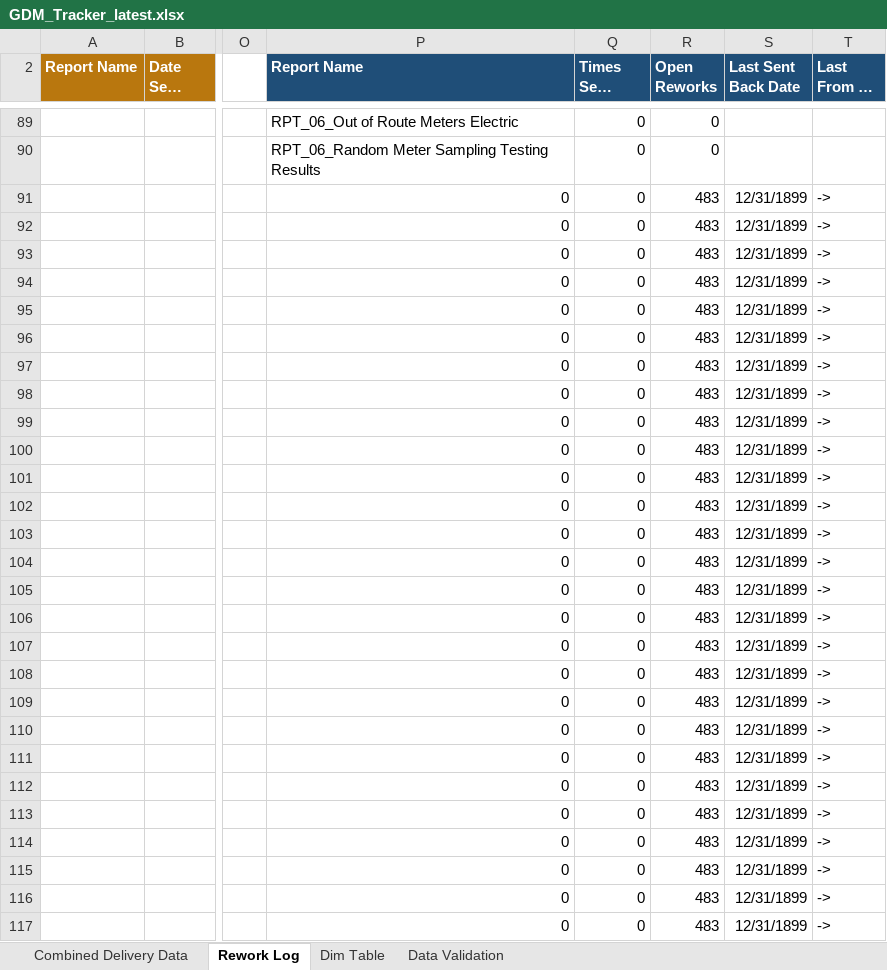
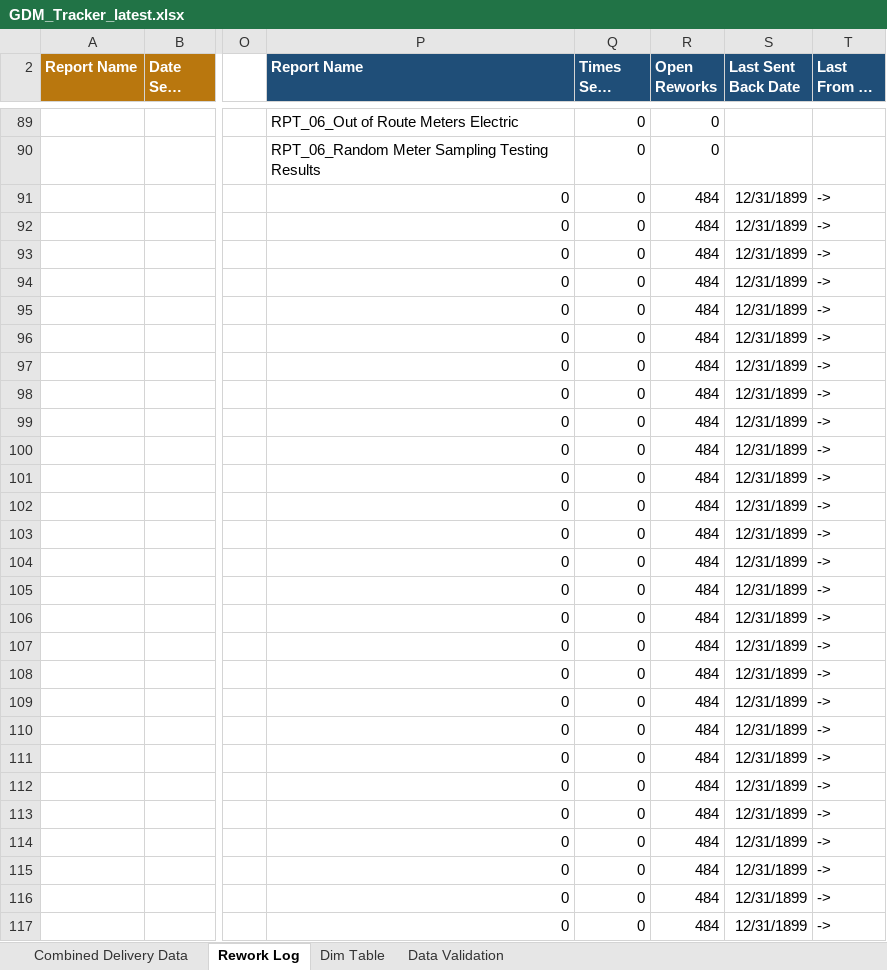
Before and after one commit to bezagetaneh01-lgtm/beza, an Excel workbook: docs/data/GDM_Tracker_latest.xlsx, sheet Rework Log, drawn as a sheet; only a part is shown, gaps mark what is left out; long unchanged cells end in …; values as stored, in another font and other column widths than the file's, no borders; conditional formats and table styles not drawn; the diff covers the shown part only; the diff names each change by its address in the sheet, - before the commit and + after, or states it on an @@ line.

Commit message:
Auto-sync tracker from SharePoint (2026-08-26 14:11)

```diff
--- a/docs/data/GDM_Tracker_latest.xlsx (sheet Rework Log)
+++ b/docs/data/GDM_Tracker_latest.xlsx (sheet Rework Log)
-R91:R117 (Open Reworks): 483
+R91:R117 (Open Reworks): 484
```
Also changed, not shown: 1 added row, 1 removed row and 399 edited cells elsewhere in this sheet, sheet Combined Delivery Data, public/data/GDM_Tracker_latest.xlsx.
